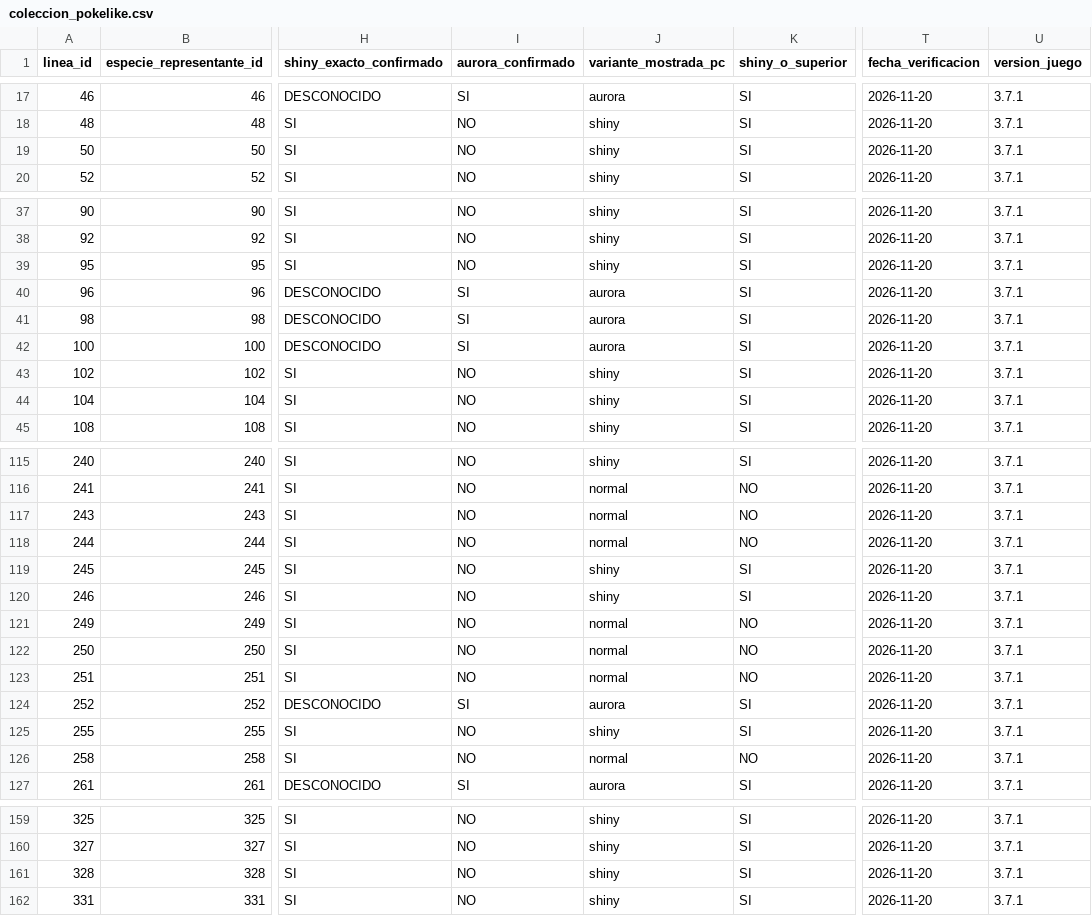
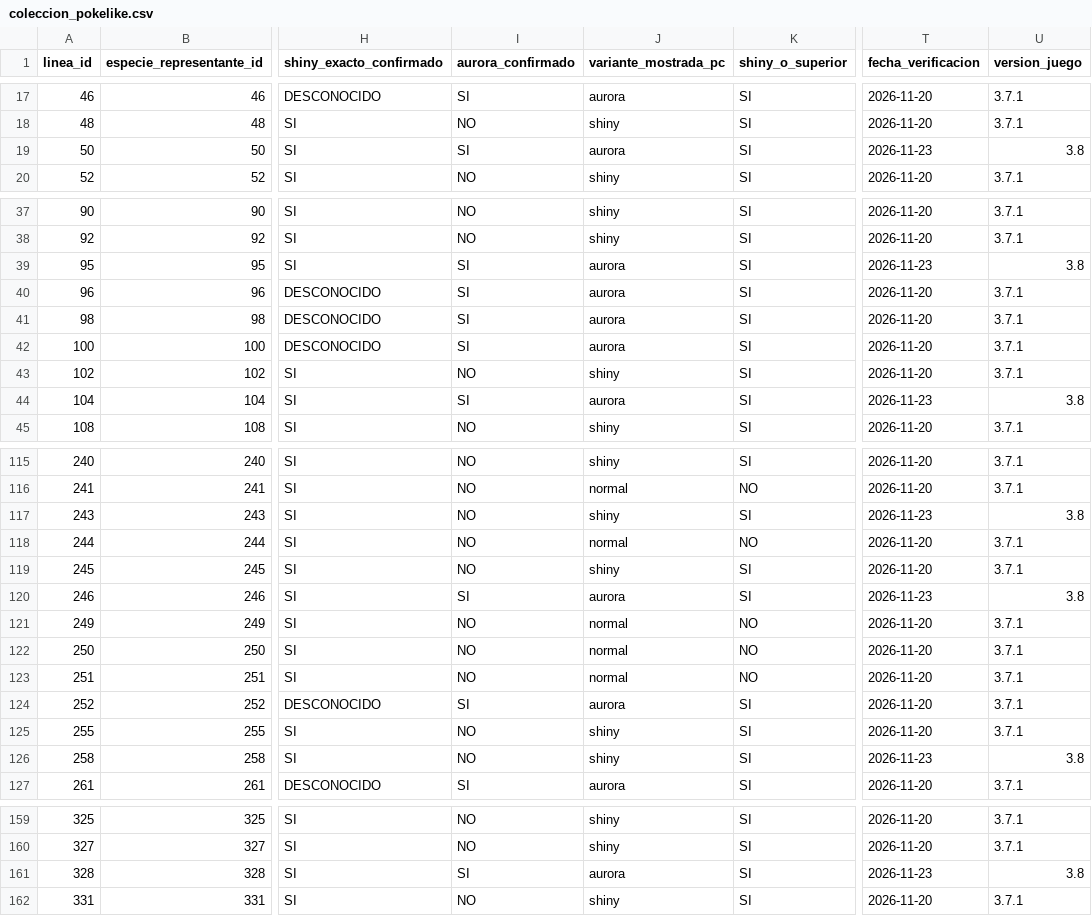
Before and after one commit to Cesarj9/Outfit, a CSV file: pokelike/coleccion_pokelike.csv, drawn as a sheet; only a part is shown, gaps mark what is left out; the diff covers the shown part only; the diff names each change by its address in the sheet, - before the commit and + after, or states it on an @@ line.

```diff
--- a/pokelike/coleccion_pokelike.csv
+++ b/pokelike/coleccion_pokelike.csv
-I19 (aurora_confirmado): NO
+I19 (aurora_confirmado): SI
-J19 (variante_mostrada_pc): shiny
+J19 (variante_mostrada_pc): aurora
-T19 (fecha_verificacion): 2026-11-20
+T19 (fecha_verificacion): 2026-11-23
-U19 (version_juego): 3.7.1
+U19 (version_juego): 3.8
-I39 (aurora_confirmado): NO
+I39 (aurora_confirmado): SI
-J39 (variante_mostrada_pc): shiny
+J39 (variante_mostrada_pc): aurora
-T39 (fecha_verificacion): 2026-11-20
+T39 (fecha_verificacion): 2026-11-23
-U39 (version_juego): 3.7.1
+U39 (version_juego): 3.8
-I44 (aurora_confirmado): NO
+I44 (aurora_confirmado): SI
-J44 (variante_mostrada_pc): shiny
+J44 (variante_mostrada_pc): aurora
-T44 (fecha_verificacion): 2026-11-20
+T44 (fecha_verificacion): 2026-11-23
-U44 (version_juego): 3.7.1
+U44 (version_juego): 3.8
-J117 (variante_mostrada_pc): normal
+J117 (variante_mostrada_pc): shiny
-K117 (shiny_o_superior): NO
+K117 (shiny_o_superior): SI
-T117 (fecha_verificacion): 2026-11-20
+T117 (fecha_verificacion): 2026-11-23
-U117 (version_juego): 3.7.1
+U117 (version_juego): 3.8
-I120 (aurora_confirmado): NO
+I120 (aurora_confirmado): SI
-J120 (variante_mostrada_pc): shiny
+J120 (variante_mostrada_pc): aurora
-T120 (fecha_verificacion): 2026-11-20
+T120 (fecha_verificacion): 2026-11-23
-U120 (version_juego): 3.7.1
+U120 (version_juego): 3.8
-J126 (variante_mostrada_pc): normal
+J126 (variante_mostrada_pc): shiny
-K126 (shiny_o_superior): NO
+K126 (shiny_o_superior): SI
-T126 (fecha_verificacion): 2026-11-20
+T126 (fecha_verificacion): 2026-11-23
-U126 (version_juego): 3.7.1
+U126 (version_juego): 3.8
-I161 (aurora_confirmado): NO
+I161 (aurora_confirmado): SI
-J161 (variante_mostrada_pc): shiny
+J161 (variante_mostrada_pc): aurora
-T161 (fecha_verificacion): 2026-11-20
+T161 (fecha_verificacion): 2026-11-23
-U161 (version_juego): 3.7.1
+U161 (version_juego): 3.8
```
Also changed, not shown: 4 added rows, 2 moved rows and 20 edited cells elsewhere in this file, 2 other files.
